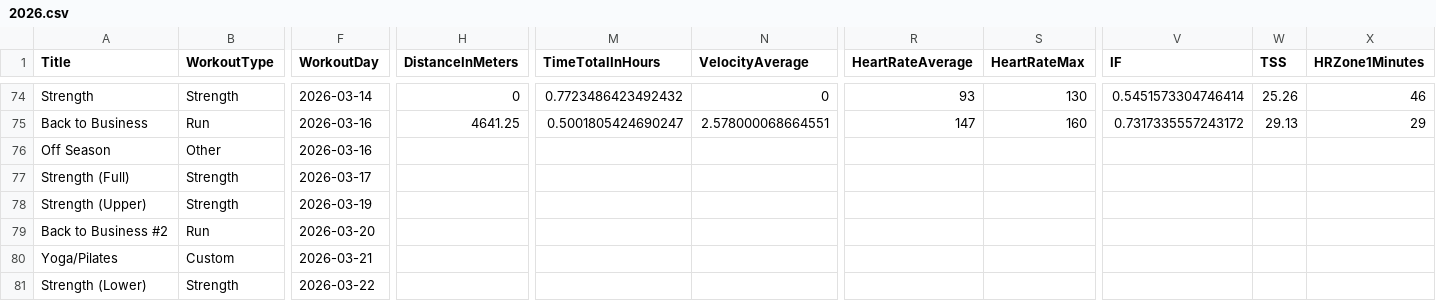
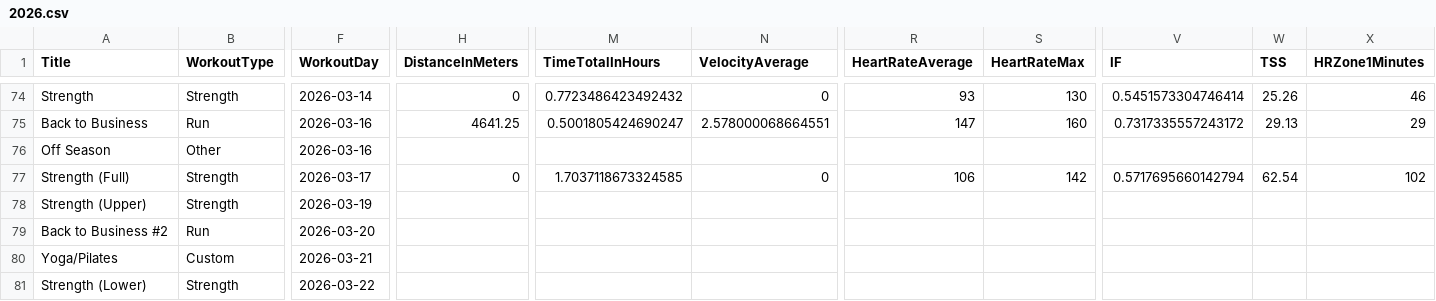
Before and after one commit to AvielBitton/linktree, a CSV file: public/data/aviel/2026.csv, drawn as a sheet; only a part is shown, gaps mark what is left out; removed rows and columns are numbered as before the commit, all else as after; rows hold the shown columns only; the diff names each change by its address in the sheet, - before the commit and + after, or states it on an @@ line.

```diff
--- a/public/data/aviel/2026.csv
+++ b/public/data/aviel/2026.csv
-row 77: Strength (Full) | Strength | 2026-03-17
+row 77: Strength (Full) | Strength | 2026-03-17 | 0 | 1.7037118673324585 | 0 | 106 | 142 | 0.5717695660142794 | 62.54 | 102
```
